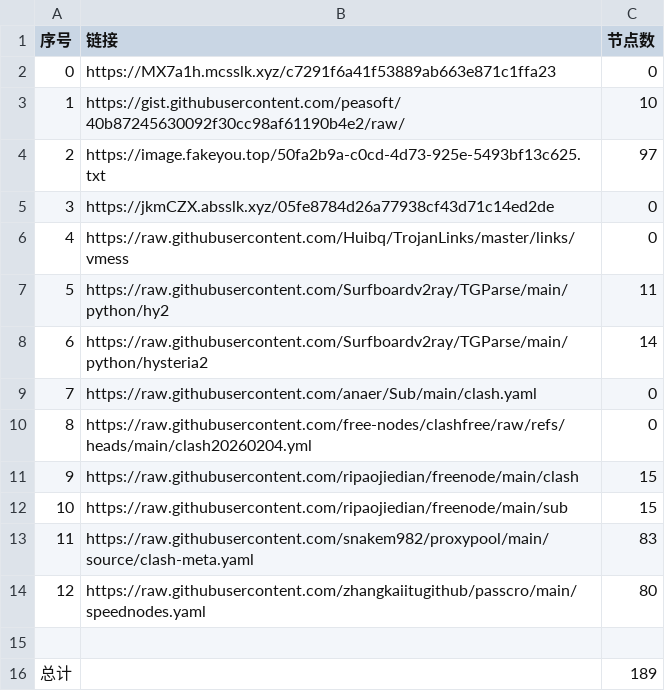
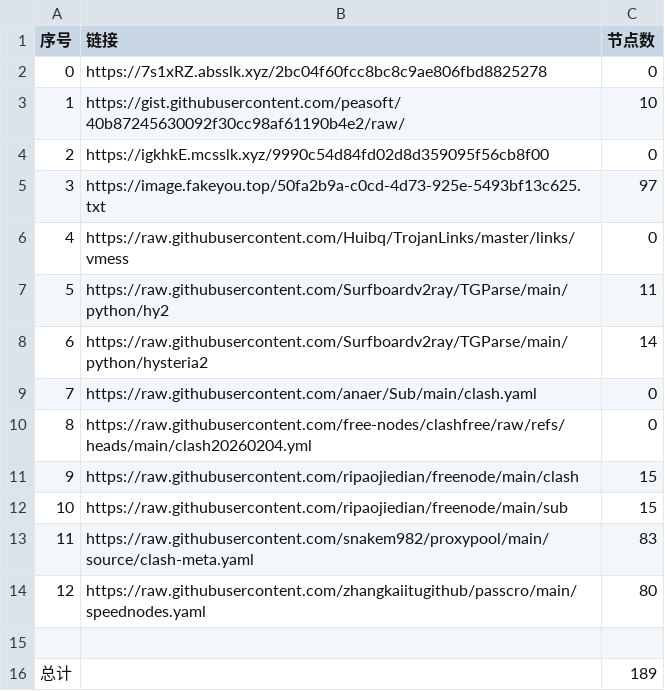
Before and after one commit to ResonanceForge/NoMoreWalls, a CSV file: list_result.csv, drawn as a sheet.

```diff
--- a/list_result.csv
+++ b/list_result.csv
@@ -1,6 +1,6 @@
 序号,链接,节点数
-0,https://MX7a1h.mcsslk.xyz/c7291f6a41f53889ab663e871c1ffa23,0
+0,https://7s1xRZ.absslk.xyz/2bc04f60fcc8bc8c9ae806fbd8825278,0
 1,https://gist.githubusercontent.com/peasoft/40b87245630092f30cc98af61190b4e2/raw/,10
-2,https://image.fakeyou.top/50fa2b9a-c0cd-4d73-925e-5493bf13c625.txt,97
-3,https://jkmCZX.absslk.xyz/05fe8784d26a77938cf43d71c14ed2de,0
+2,https://igkhkE.mcsslk.xyz/9990c54d84fd02d8d359095f56cb8f00,0
+3,https://image.fakeyou.top/50fa2b9a-c0cd-4d73-925e-5493bf13c625.txt,97
 4,https://raw.githubusercontent.com/Huibq/TrojanLinks/master/links/vmess,0
```
Also changed, not shown: 13 other files.
